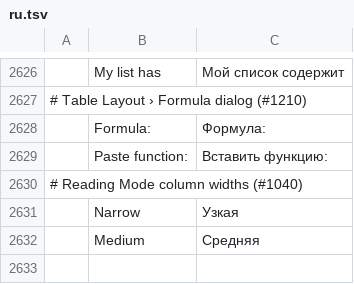
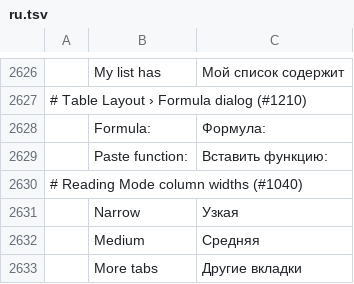
Before and after one commit to vyntaris/vdoc-old, a TSV file: crates/ui-egui/src/i18n/ru.tsv, drawn as a sheet; only a part is shown, gaps mark what is left out; the diff names each change by its address in the sheet, - before the commit and + after, or states it on an @@ line.

```diff
--- a/crates/ui-egui/src/i18n/ru.tsv
+++ b/crates/ui-egui/src/i18n/ru.tsv
+row 2633:  | More tabs | Другие вкладки
```
Also changed, not shown: crates/ui-egui/src/i18n/bg.tsv, crates/ui-egui/src/i18n/de.tsv, 20 other files.
